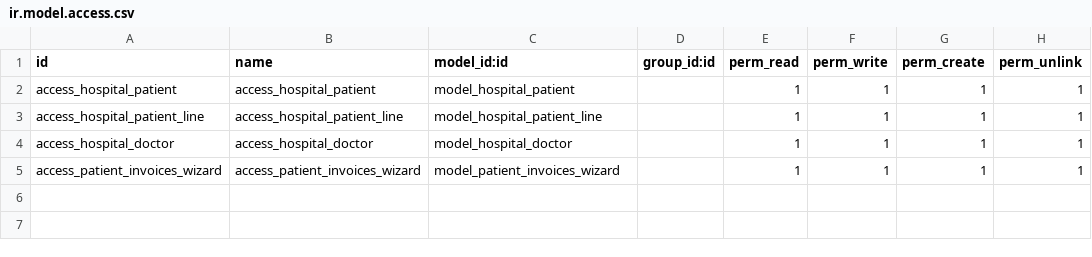
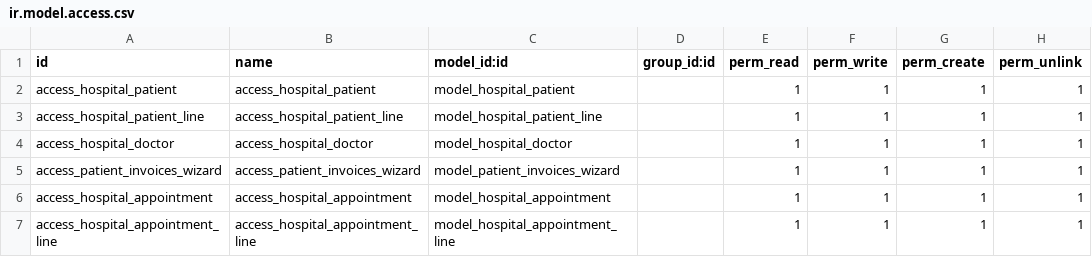
Before and after one commit to sandeepsidmec/custom_addons, a CSV file: hospital_management/security/ir.model.access.csv, drawn as a sheet.

```diff
--- a/hospital_management/security/ir.model.access.csv
+++ b/hospital_management/security/ir.model.access.csv
@@ -5 +5,3 @@ access_hospital_doctor,access_hospital_doctor,model_hospital_doctor,,1,1,1,1
 access_patient_invoices_wizard,access_patient_invoices_wizard,model_patient_invoices_wizard,,1,1,1,1
+access_hospital_appointment,access_hospital_appointment,model_hospital_appointment,,1,1,1,1
+access_hospital_appointment_line,access_hospital_appointment_line,model_hospital_appointment_line,,1,1,1,1
```
Also changed, not shown: 48 other files.
